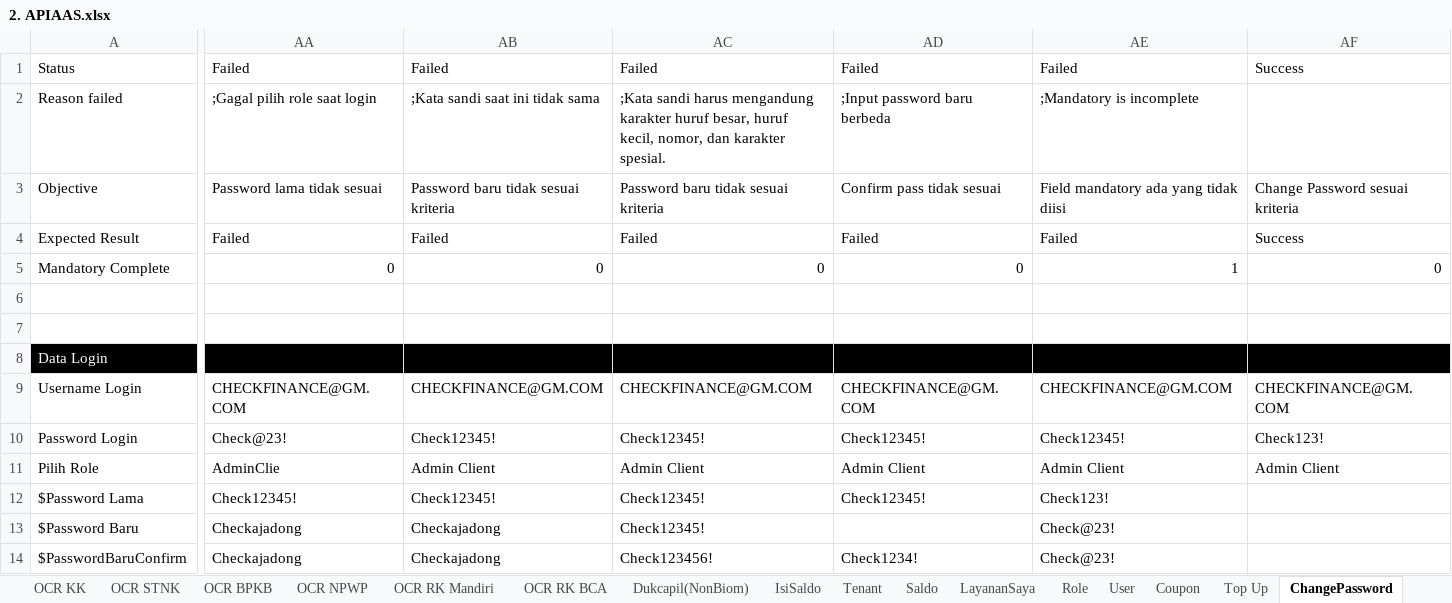
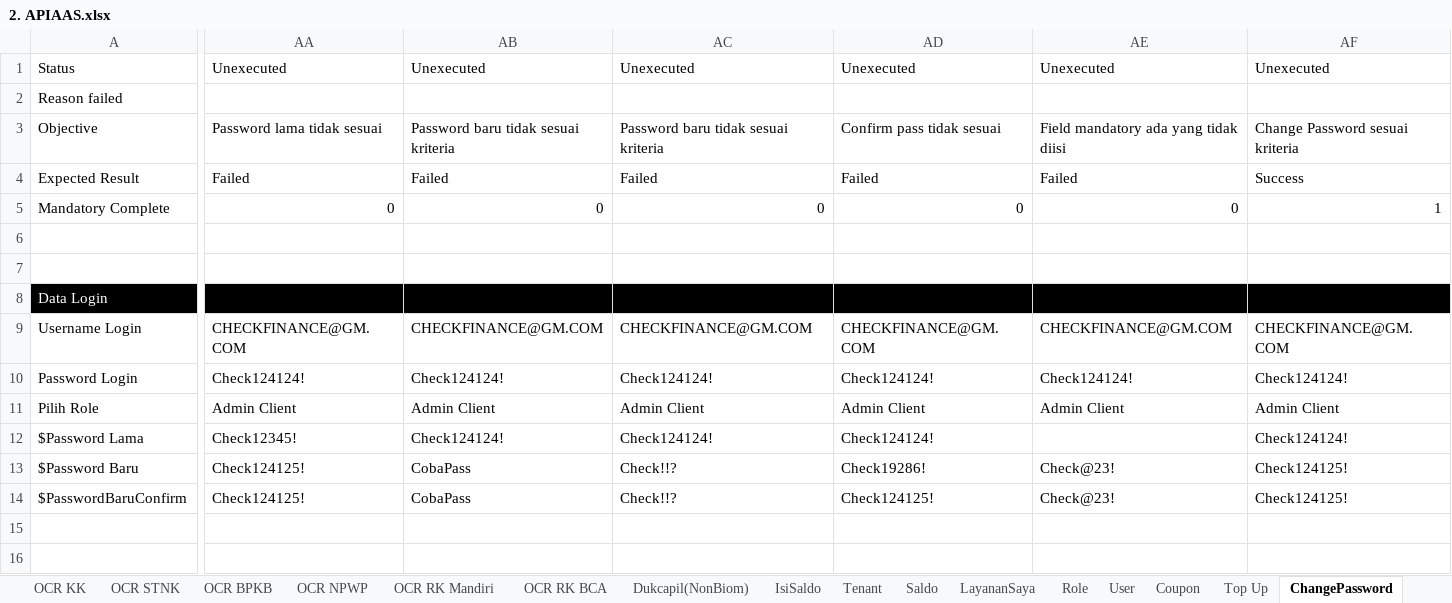
Before and after one commit to qcadins/ATAPIAAS, an Excel workbook: Excel/2. APIAAS.xlsx, sheet ChangePassword, drawn as a sheet; only a part is shown, gaps mark what is left out; values as stored, in another font and other column widths than the file's, no borders; conditional formats not drawn; the diff names each change by its address in the sheet, - before the commit and + after, or states it on an @@ line.

```diff
--- a/Excel/2. APIAAS.xlsx (sheet ChangePassword)
+++ b/Excel/2. APIAAS.xlsx (sheet ChangePassword)
-AA1: Failed
+AA1: Unexecuted
-AB1: Failed
+AB1: Unexecuted
-AC1: Failed
+AC1: Unexecuted
-AD1: Failed
+AD1: Unexecuted
-AE1: Failed
+AE1: Unexecuted
-AF1: Success
+AF1: Unexecuted
-AA2: ;Gagal pilih role saat login
+AA2: (empty)
-AB2: ;Kata sandi saat ini tidak sama
+AB2: (empty)
-AC2: ;Kata sandi harus mengandung karakter huruf besar, huruf kecil, nomor, dan karakter spesial.
+AC2: (empty)
-AD2: ;Input password baru berbeda
+AD2: (empty)
-AE2: ;Mandatory is incomplete
+AE2: (empty)
-AE5: 1
+AE5: 0
-AF5: 0
+AF5: 1
-AA10: Check@23!
+AA10: Check124124!
-AB10: Check12345!
+AB10: Check124124!
-AC10: Check12345!
+AC10: Check124124!
-AD10: Check12345!
+AD10: Check124124!
-AE10: Check12345!
+AE10: Check124124!
-AF10: Check123!
+AF10: Check124124!
-AA11: AdminClie
+AA11: Admin Client
-AB12: Check12345!
+AB12: Check124124!
-AC12: Check12345!
+AC12: Check124124!
-AD12: Check12345!
+AD12: Check124124!
-AE12: Check123!
+AE12: (empty)
-AF12: (empty)
+AF12: Check124124!
-AA13:AA14: Checkajadong
+AA13:AA14: Check124125!
-AB13:AB14: Checkajadong
+AB13:AB14: CobaPass
-AC13: Check12345!
+AC13: Check!!?
-AD13: (empty)
+AD13: Check19286!
-AF13:AF14: (empty)
+AF13:AF14: Check124125!
-AC14: Check123456!
+AC14: Check!!?
-AD14: Check1234!
+AD14: Check124125!
```
Also changed, not shown: sheet Coupon, sheet User, sheet Forgot Password, sheet Top Up, sheet RiwayatTransaksi, formulas that keep their value, 59 other files.
